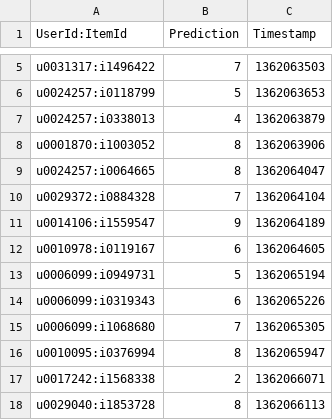
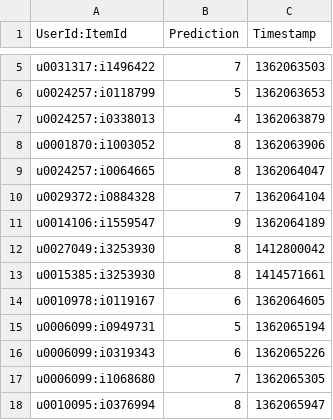
Before and after one commit to lcschv/ColaborativeFiltering, a CSV file: files/ratingssample.csv, drawn as a sheet; only a part is shown, gaps mark what is left out; the shorter side is filled out with more unchanged rows.

```diff
--- a/files/ratingssample.csv
+++ b/files/ratingssample.csv
@@ -11,2 +11,4 @@ u0029372:i0884328,7,1362064104
 u0014106:i1559547,9,1362064189
+u0027049:i3253930,8,1412800042
+u0015385:i3253930,8,1414571661
 u0010978:i0119167,6,1362064605
```
Also changed, not shown: files/targetsample.csv, 2 other files.
